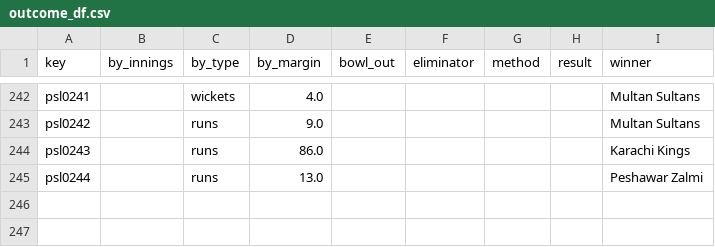
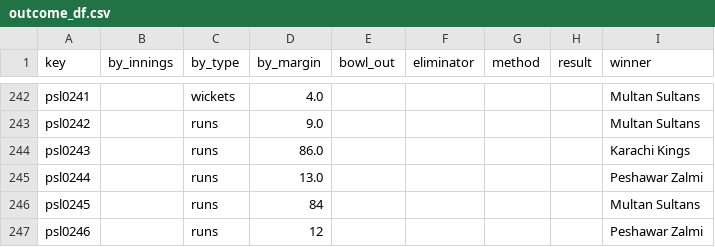
Before and after one commit to sawlachintan/cricket_data, a CSV file: psl_data/outcome_df.csv, drawn as a sheet; only a part is shown, gaps mark what is left out.

```diff
--- a/psl_data/outcome_df.csv
+++ b/psl_data/outcome_df.csv
@@ -245 +245,3 @@ psl0243,,runs,86.0,,,,,Karachi Kings
 psl0244,,runs,13.0,,,,,Peshawar Zalmi
+psl0245,,runs,84,,,,,Multan Sultans
+psl0246,,runs,12,,,,,Peshawar Zalmi
```
Also changed, not shown: psl_data/info_df.csv, psl_data/meta_df.csv, 6 other files.
